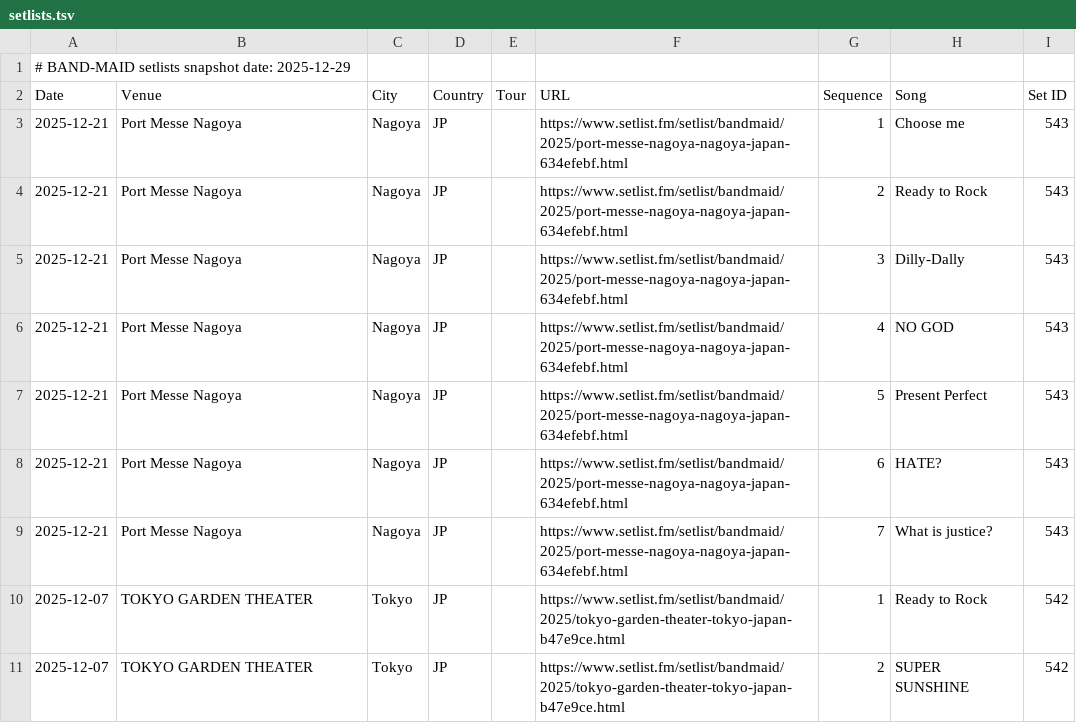
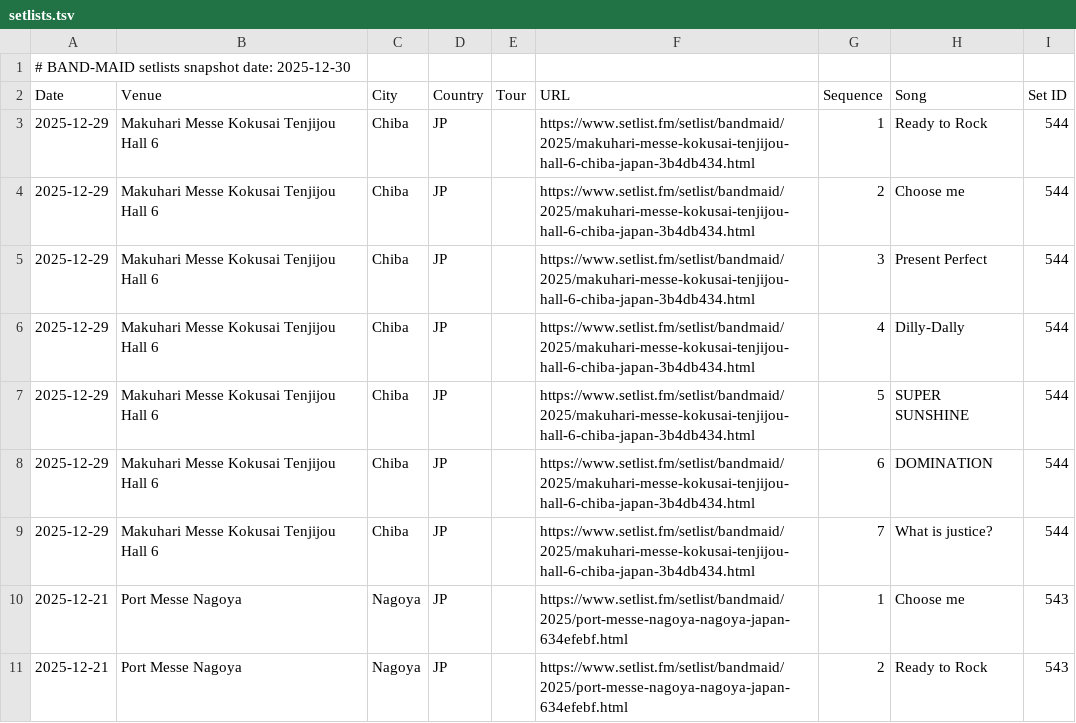
Before and after one commit to DriveTimeBM/BAND-MAID_gpt, a TSV file: okyuji/setlists.tsv, drawn as a sheet; only a part is shown; the shorter side is filled out with more unchanged rows.

```diff
--- a/okyuji/setlists.tsv
+++ b/okyuji/setlists.tsv
@@ -1,3 +1,10 @@
-# BAND-MAID setlists snapshot date: 2025-12-29
+# BAND-MAID setlists snapshot date: 2025-12-30
 Date	Venue	City	Country	Tour	URL	Sequence	Song	Set ID
+2025-12-29	Makuhari Messe Kokusai Tenjijou Hall 6	Chiba	JP		https://www.setlist.fm/setlist/bandmaid/2025/makuhari-messe-kokusai-tenjijou-hall-6-chiba-japan-3b4db434.html	1	Ready to Rock	544
+2025-12-29	Makuhari Messe Kokusai Tenjijou Hall 6	Chiba	JP		https://www.setlist.fm/setlist/bandmaid/2025/makuhari-messe-kokusai-tenjijou-hall-6-chiba-japan-3b4db434.html	2	Choose me	544
+2025-12-29	Makuhari Messe Kokusai Tenjijou Hall 6	Chiba	JP		https://www.setlist.fm/setlist/bandmaid/2025/makuhari-messe-kokusai-tenjijou-hall-6-chiba-japan-3b4db434.html	3	Present Perfect	544
+2025-12-29	Makuhari Messe Kokusai Tenjijou Hall 6	Chiba	JP		https://www.setlist.fm/setlist/bandmaid/2025/makuhari-messe-kokusai-tenjijou-hall-6-chiba-japan-3b4db434.html	4	Dilly-Dally	544
+2025-12-29	Makuhari Messe Kokusai Tenjijou Hall 6	Chiba	JP		https://www.setlist.fm/setlist/bandmaid/2025/makuhari-messe-kokusai-tenjijou-hall-6-chiba-japan-3b4db434.html	5	SUPER SUNSHINE	544
+2025-12-29	Makuhari Messe Kokusai Tenjijou Hall 6	Chiba	JP		https://www.setlist.fm/setlist/bandmaid/2025/makuhari-messe-kokusai-tenjijou-hall-6-chiba-japan-3b4db434.html	6	DOMINATION	544
+2025-12-29	Makuhari Messe Kokusai Tenjijou Hall 6	Chiba	JP		https://www.setlist.fm/setlist/bandmaid/2025/makuhari-messe-kokusai-tenjijou-hall-6-chiba-japan-3b4db434.html	7	What is justice?	544
 2025-12-21	Port Messe Nagoya	Nagoya	JP		https://www.setlist.fm/setlist/bandmaid/2025/port-messe-nagoya-nagoya-japan-634efebf.html	1	Choose me	543
```
Also changed, not shown: fanclub/fanclub.tsv, fanclub/gallery.tsv, 13 other files.
